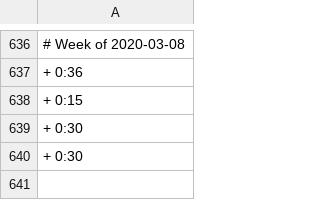
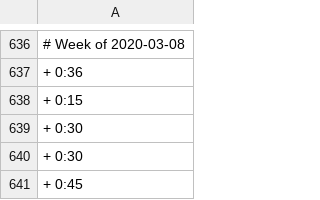
Before and after one commit to benleamon/public-data, a CSV file: time-tracker-log-legacy.csv, drawn as a sheet; only a part is shown, gaps mark what is left out; the diff names each change by its address in the sheet, - before the commit and + after, or states it on an @@ line.

```diff
--- a/time-tracker-log-legacy.csv
+++ b/time-tracker-log-legacy.csv
+row 641: + 0:45
```
Also changed, not shown: time-tracker-log.csv.
